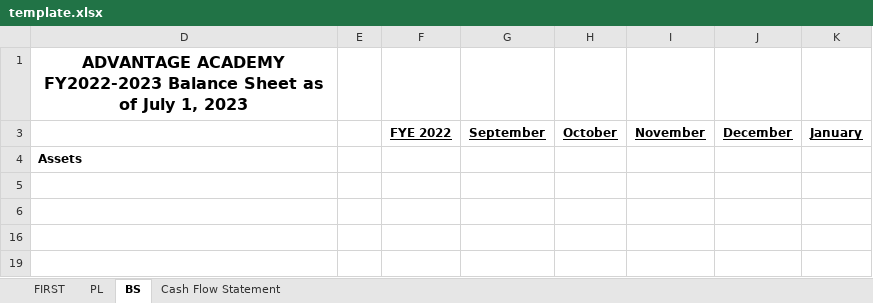
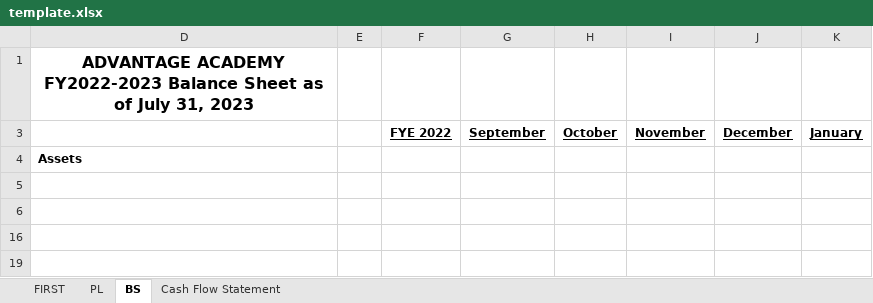
Before and after one commit to dss-edu/Financial, an Excel workbook: config/finance/static/template.xlsx, sheet BS, drawn as a sheet; only a part is shown; values as stored, in another font and other column widths than the file's, no borders; the diff names each change by its address in the sheet, - before the commit and + after, or states it on an @@ line.

Commit message:
template and static july

```diff
--- a/config/finance/static/template.xlsx (sheet BS)
+++ b/config/finance/static/template.xlsx (sheet BS)
-D1: …of July 1, 2023
+D1: …of July 31, 2023
```
Also changed, not shown: sheet FIRST, sheet Cash Flow Statement, sheet PL, 3 other files.
